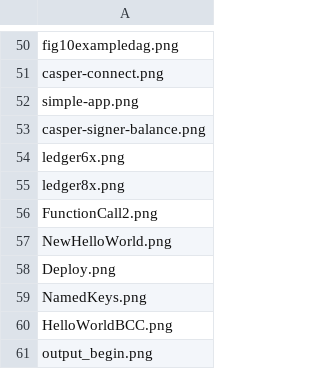
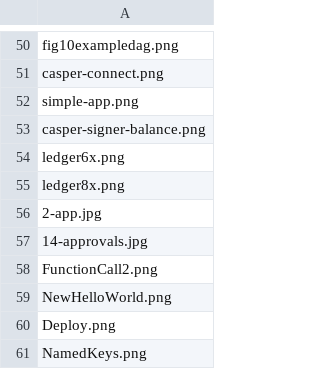
Before and after one commit to casper-devrel/docs-redux, a CSV file: images_notused.csv, drawn as a sheet; only a part is shown, gaps mark what is left out; the shorter side is filled out with more unchanged rows.

```diff
--- a/images_notused.csv
+++ b/images_notused.csv
@@ -55,2 +55,4 @@ ledger6x.png
 ledger8x.png
+2-app.jpg
+14-approvals.jpg
 FunctionCall2.png
```
Also changed, not shown: images_grep_out.csv, images_list.csv, 1 other file.
